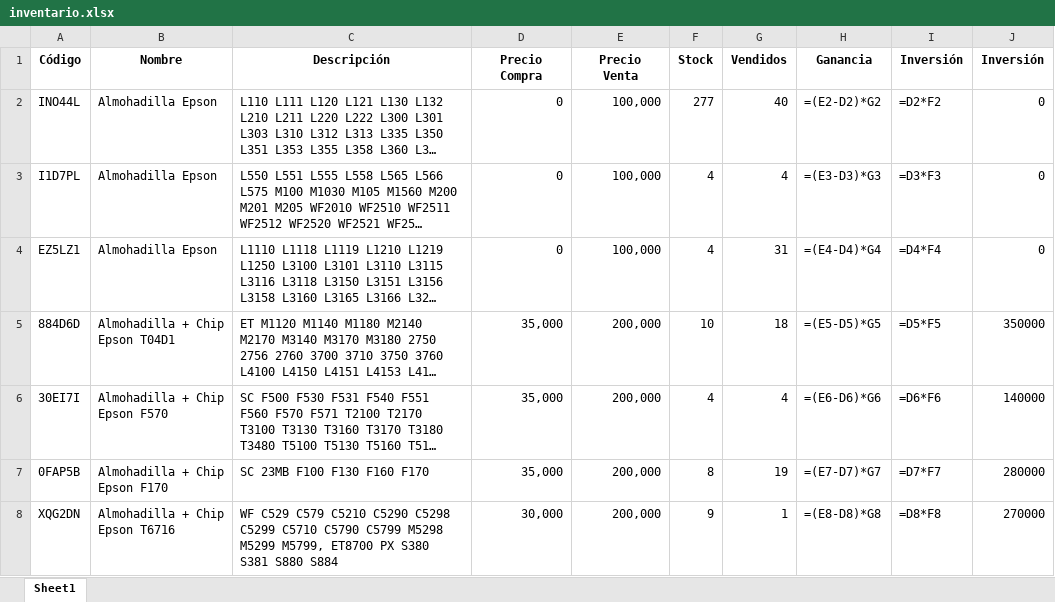
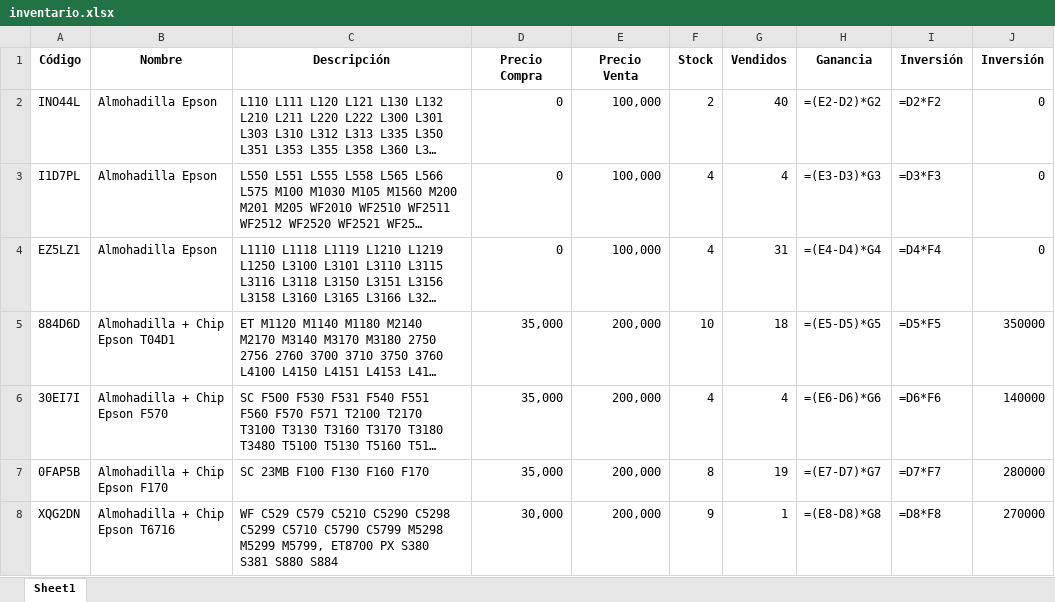
Before and after one commit to chantalquintana/imagenes-inventario, an Excel workbook: inventario.xlsx, sheet Sheet1, drawn as a sheet; only a part is shown; long unchanged cells end in …; values as stored, in another font and other column widths than the file's, no borders; formulas without a stored value are shown as written; the diff names each change by its address in the sheet, - before the commit and + after, or states it on an @@ line.

Commit message:
Actualización automática del inventario, Google Sheets y productos.json

```diff
--- a/inventario.xlsx (sheet Sheet1)
+++ b/inventario.xlsx (sheet Sheet1)
-F2 (Stock): 277
+F2 (Stock): 2
```
Also changed, not shown: 1 other file.
